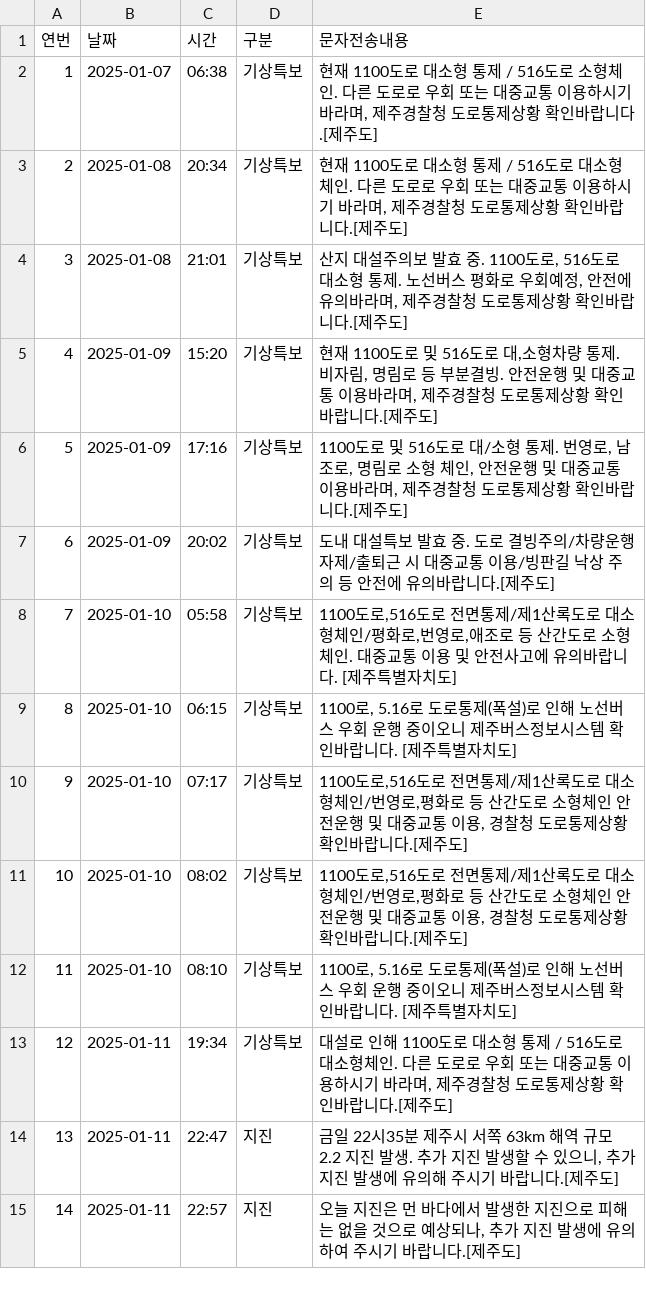
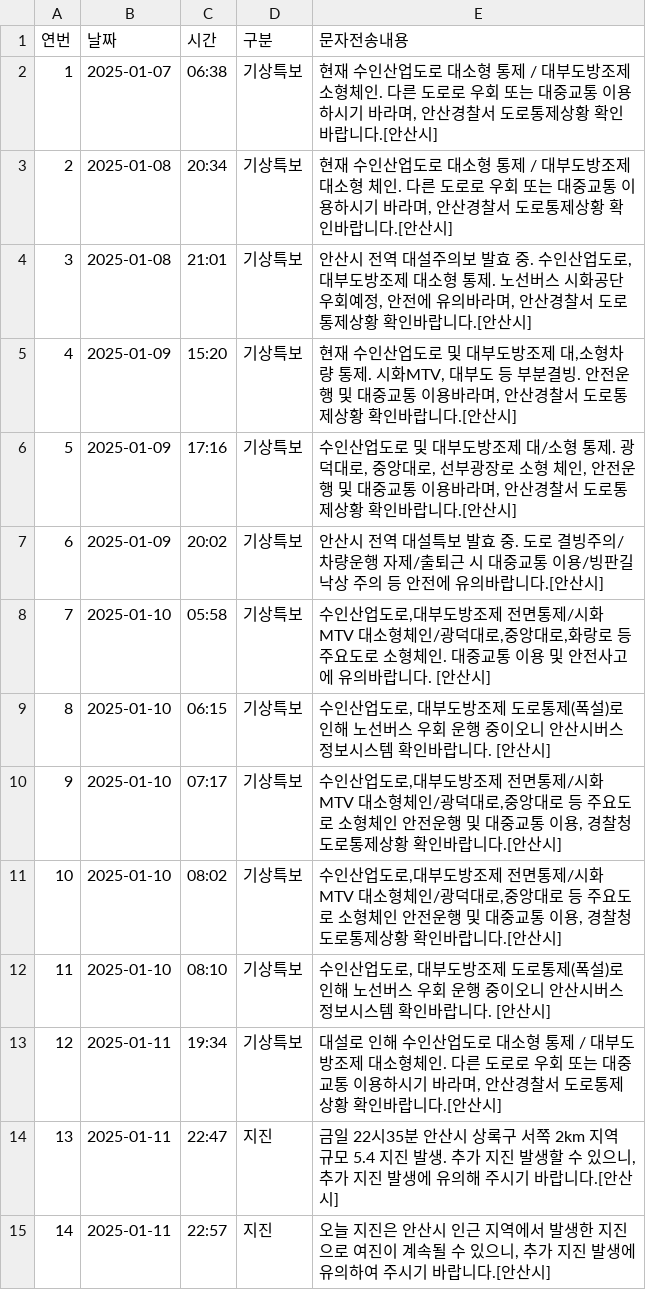
Before and after one commit to Tae4an/PES, a CSV file: backend/app/data/sample_disasters.csv, drawn as a sheet; only a part is shown; the diff covers the shown part only.

```diff
--- a/backend/app/data/sample_disasters.csv
+++ b/backend/app/data/sample_disasters.csv
@@ -1,15 +1,15 @@
 연번,날짜,시간,구분,문자전송내용
-1,2025-01-07,06:38,기상특보,"현재 1100도로 대소형 통제 / 516도로 소형체인. 다른 도로로 우회 또는 대중교통 이용하시기 바라며, 제주경찰청 도로통제상황 확인바랍니다.[제주도]"
-2,2025-01-08,20:34,기상특보,"현재 1100도로 대소형 통제 / 516도로 대소형 체인. 다른 도로로 우회 또는 대중교통 이용하시기 바라며, 제주경찰청 도로통제상황 확인바랍니다.[제주도]"
-3,2025-01-08,21:01,기상특보,"산지 대설주의보 발효 중. 1100도로, 516도로 대소형 통제. 노선버스 평화로 우회예정, 안전에 유의바라며, 제주경찰청 도로통제상황 확인바랍니다.[제주도]"
-4,2025-01-09,15:20,기상특보,"현재 1100도로 및 516도로 대,소형차량 통제. 비자림, 명림로 등 부분결빙. 안전운행 및 대중교통 이용바라며, 제주경찰청 도로통제상황 확인바랍니다.[제주도]"
-5,2025-01-09,17:16,기상특보,"1100도로 및 516도로 대/소형 통제. 번영로, 남조로, 명림로 소형 체인, 안전운행 및 대중교통 이용바라며, 제주경찰청 도로통제상황 확인바랍니다.[제주도]"
-6,2025-01-09,20:02,기상특보,도내 대설특보 발효 중. 도로 결빙주의/차량운행 자제/출퇴근 시 대중교통 이용/빙판길 낙상 주의 등 안전에 유의바랍니다.[제주도]
-7,2025-01-10,05:58,기상특보,"1100도로,516도로 전면통제/제1산록도로 대소형체인/평화로,번영로,애조로 등 산간도로 소형체인. 대중교통 이용 및 안전사고에 유의바랍니다. [제주특별자치도]"
-8,2025-01-10,06:15,기상특보,"1100로, 5.16로 도로통제(폭설)로 인해 노선버스 우회 운행 중이오니 제주버스정보시스템 확인바랍니다. [제주특별자치도]"
-9,2025-01-10,07:17,기상특보,"1100도로,516도로 전면통제/제1산록도로 대소형체인/번영로,평화로 등 산간도로 소형체인 안전운행 및 대중교통 이용, 경찰청 도로통제상황 확인바랍니다.[제주도]"
-10,2025-01-10,08:02,기상특보,"1100도로,516도로 전면통제/제1산록도로 대소형체인/번영로,평화로 등 산간도로 소형체인 안전운행 및 대중교통 이용, 경찰청 도로통제상황 확인바랍니다.[제주도]"
-11,2025-01-10,08:10,기상특보,"1100로, 5.16로 도로통제(폭설)로 인해 노선버스 우회 운행 중이오니 제주버스정보시스템 확인바랍니다. [제주특별자치도]"
-12,2025-01-11,19:34,기상특보,"대설로 인해 1100도로 대소형 통제 / 516도로 대소형체인. 다른 도로로 우회 또는 대중교통 이용하시기 바라며, 제주경찰청 도로통제상황 확인바랍니다.[제주도]"
-13,2025-01-11,22:47,지진,"금일 22시35분 제주시 서쪽 63km 해역 규모 2.2 지진 발생. 추가 지진 발생할 수 있으니, 추가 지진 발생에 유의해 주시기 바랍니다.[제주도]"
-14,2025-01-11,22:57,지진,"오늘 지진은 먼 바다에서 발생한 지진으로 피해는 없을 것으로 예상되나, 추가 지진 발생에 유의하여 주시기 바랍니다.[제주도]"
+1,2025-01-07,06:38,기상특보,"현재 수인산업도로 대소형 통제 / 대부도방조제 소형체인. 다른 도로로 우회 또는 대중교통 이용하시기 바라며, 안산경찰서 도로통제상황 확인바랍니다.[안산시]"
+2,2025-01-08,20:34,기상특보,"현재 수인산업도로 대소형 통제 / 대부도방조제 대소형 체인. 다른 도로로 우회 또는 대중교통 이용하시기 바라며, 안산경찰서 도로통제상황 확인바랍니다.[안산시]"
+3,2025-01-08,21:01,기상특보,"안산시 전역 대설주의보 발효 중. 수인산업도로, 대부도방조제 대소형 통제. 노선버스 시화공단 우회예정, 안전에 유의바라며, 안산경찰서 도로통제상황 확인바랍니다.[안산시]"
+4,2025-01-09,15:20,기상특보,"현재 수인산업도로 및 대부도방조제 대,소형차량 통제. 시화MTV, 대부도 등 부분결빙. 안전운행 및 대중교통 이용바라며, 안산경찰서 도로통제상황 확인바랍니다.[안산시]"
+5,2025-01-09,17:16,기상특보,"수인산업도로 및 대부도방조제 대/소형 통제. 광덕대로, 중앙대로, 선부광장로 소형 체인, 안전운행 및 대중교통 이용바라며, 안산경찰서 도로통제상황 확인바랍니다.[안산시]"
+6,2025-01-09,20:02,기상특보,안산시 전역 대설특보 발효 중. 도로 결빙주의/차량운행 자제/출퇴근 시 대중교통 이용/빙판길 낙상 주의 등 안전에 유의바랍니다.[안산시]
+7,2025-01-10,05:58,기상특보,"수인산업도로,대부도방조제 전면통제/시화MTV 대소형체인/광덕대로,중앙대로,화랑로 등 주요도로 소형체인. 대중교통 이용 및 안전사고에 유의바랍니다. [안산시]"
+8,2025-01-10,06:15,기상특보,"수인산업도로, 대부도방조제 도로통제(폭설)로 인해 노선버스 우회 운행 중이오니 안산시버스정보시스템 확인바랍니다. [안산시]"
+9,2025-01-10,07:17,기상특보,"수인산업도로,대부도방조제 전면통제/시화MTV 대소형체인/광덕대로,중앙대로 등 주요도로 소형체인 안전운행 및 대중교통 이용, 경찰청 도로통제상황 확인바랍니다.[안산시]"
+10,2025-01-10,08:02,기상특보,"수인산업도로,대부도방조제 전면통제/시화MTV 대소형체인/광덕대로,중앙대로 등 주요도로 소형체인 안전운행 및 대중교통 이용, 경찰청 도로통제상황 확인바랍니다.[안산시]"
+11,2025-01-10,08:10,기상특보,"수인산업도로, 대부도방조제 도로통제(폭설)로 인해 노선버스 우회 운행 중이오니 안산시버스정보시스템 확인바랍니다. [안산시]"
+12,2025-01-11,19:34,기상특보,"대설로 인해 수인산업도로 대소형 통제 / 대부도방조제 대소형체인. 다른 도로로 우회 또는 대중교통 이용하시기 바라며, 안산경찰서 도로통제상황 확인바랍니다.[안산시]"
+13,2025-01-11,22:47,지진,"금일 22시35분 안산시 상록구 서쪽 2km 지역 규모 5.4 지진 발생. 추가 지진 발생할 수 있으니, 추가 지진 발생에 유의해 주시기 바랍니다.[안산시]"
+14,2025-01-11,22:57,지진,"오늘 지진은 안산시 인근 지역에서 발생한 지진으로 여진이 계속될 수 있으니, 추가 지진 발생에 유의하여 주시기 바랍니다.[안산시]"
```
Also changed, not shown: 3 added rows and 41 edited cells elsewhere in this file, 5 other files.
